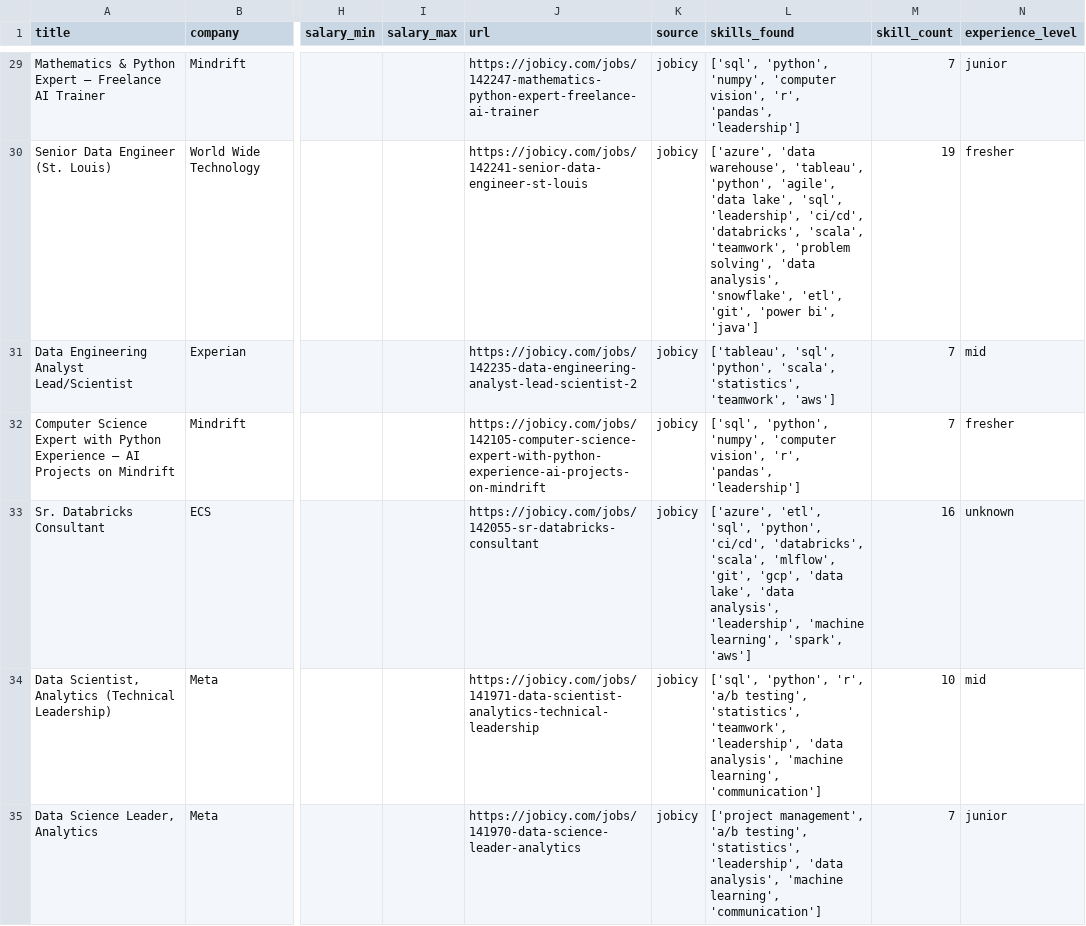
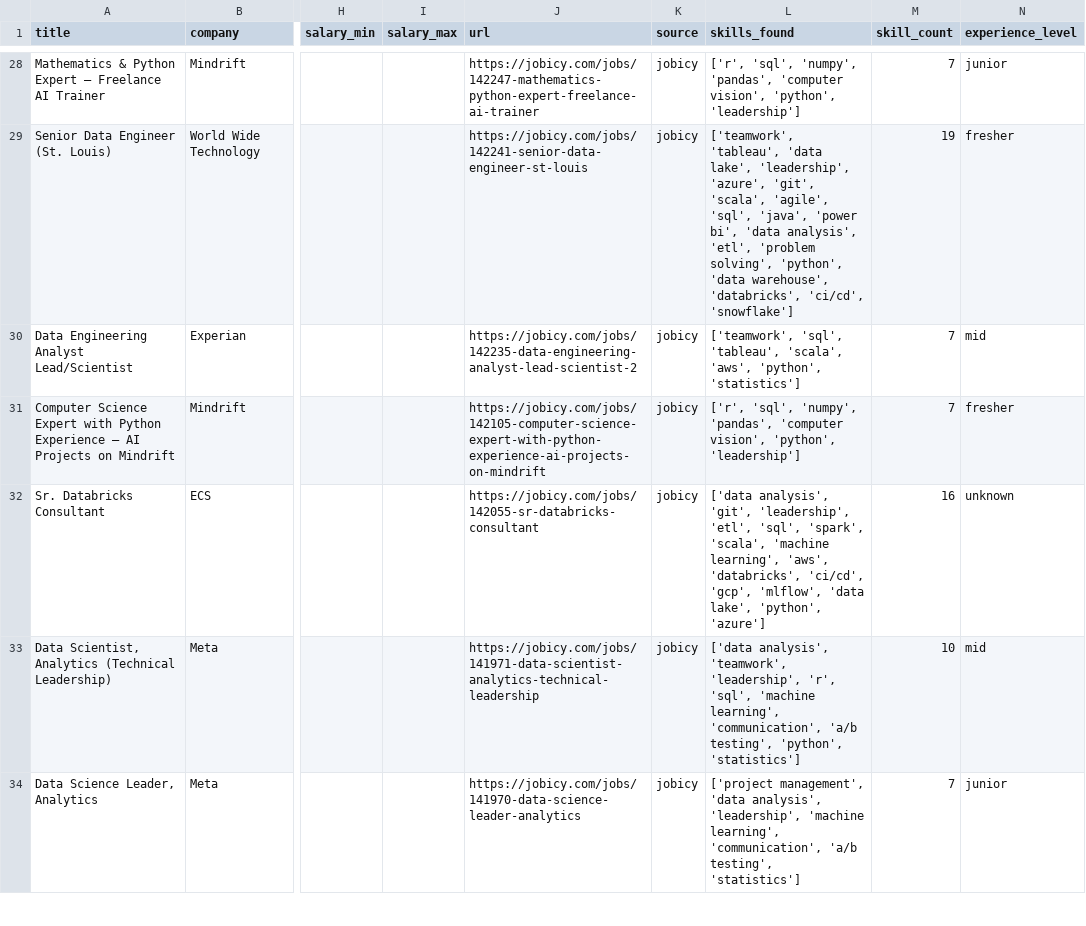
Before and after one commit to reddymohan-pro/pathfinder-job-navigator, a CSV file: data/jobs_with_skills.csv, drawn as a sheet; only a part is shown, gaps mark what is left out; addresses are those after the commit; the diff covers the shown part only; the diff names each change by its address in the sheet, - before the commit and + after, or states it on an @@ line.

```diff
--- a/data/jobs_with_skills.csv
+++ b/data/jobs_with_skills.csv
-L28 (skills_found): ['sql', 'python', 'numpy', 'computer vision', 'r', 'pandas', 'leadership']
+L28 (skills_found): ['r', 'sql', 'numpy', 'pandas', 'computer vision', 'python', 'leadership']
-L29 (skills_found): ['azure', 'data warehouse', 'tableau', 'python', 'agile', 'data lake', 'sql', 'leadership', 'ci/cd', 'databricks', 'scala', 'teamwork', 'problem solving', 'data analysis', 'snowflake', 'etl', 'git', 'power bi', 'java']
+L29 (skills_found): ['teamwork', 'tableau', 'data lake', 'leadership', 'azure', 'git', 'scala', 'agile', 'sql', 'java', 'power bi', 'data analysis', 'etl', 'problem solving', 'python', 'data warehouse', 'databricks', 'ci/cd', 'snowflake']
-L30 (skills_found): ['tableau', 'sql', 'python', 'scala', 'statistics', 'teamwork', 'aws']
+L30 (skills_found): ['teamwork', 'sql', 'tableau', 'scala', 'aws', 'python', 'statistics']
-L31 (skills_found): ['sql', 'python', 'numpy', 'computer vision', 'r', 'pandas', 'leadership']
+L31 (skills_found): ['r', 'sql', 'numpy', 'pandas', 'computer vision', 'python', 'leadership']
-L32 (skills_found): ['azure', 'etl', 'sql', 'python', 'ci/cd', 'databricks', 'scala', 'mlflow', 'git', 'gcp', 'data lake', 'data analysis', 'leadership', 'machine learning', 'spark', 'aws']
+L32 (skills_found): ['data analysis', 'git', 'leadership', 'etl', 'sql', 'spark', 'scala', 'machine learning', 'aws', 'databricks', 'ci/cd', 'gcp', 'mlflow', 'data lake', 'python', 'azure']
-L33 (skills_found): ['sql', 'python', 'r', 'a/b testing', 'statistics', 'teamwork', 'leadership', 'data analysis', 'machine learning', 'communication']
+L33 (skills_found): ['data analysis', 'teamwork', 'leadership', 'r', 'sql', 'machine learning', 'communication', 'a/b testing', 'python', 'statistics']
-L34 (skills_found): ['project management', 'a/b testing', 'statistics', 'leadership', 'data analysis', 'machine learning', 'communication']
+L34 (skills_found): ['project management', 'data analysis', 'leadership', 'machine learning', 'communication', 'a/b testing', 'statistics']
```
Also changed, not shown: 3 added rows, 4 removed rows and 86 edited cells elsewhere in this file, data/raw_jobs.csv, data/skill_frequency.csv, 1 other file.
